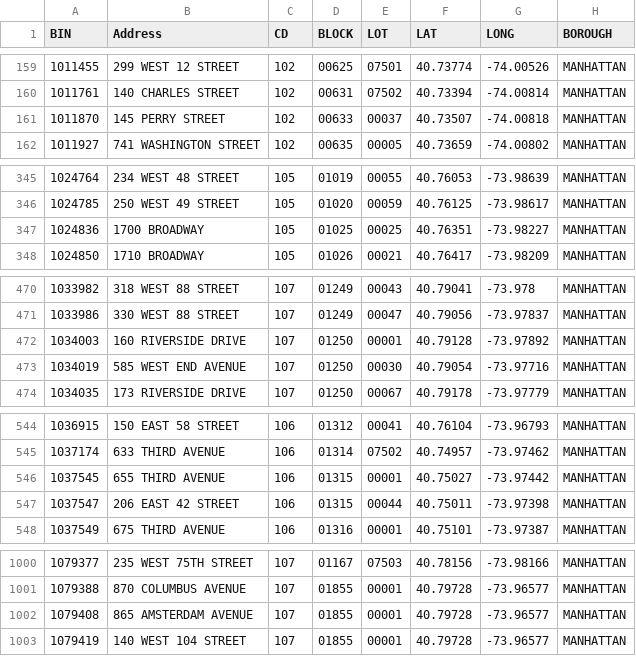
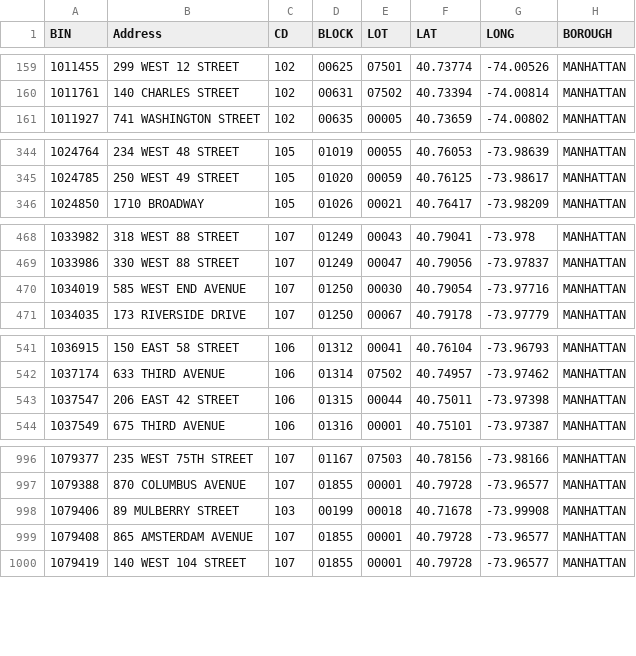
Before and after one commit to NYCDOB/SiteSafety_V2, a CSV file: data/CSC_RouteList.csv, drawn as a sheet; only a part is shown, gaps mark what is left out; removed rows and columns are numbered as before the commit, all else as after; the diff covers the shown part only; the diff names each change by its address in the sheet, - before the commit and + after, or states it on an @@ line.

```diff
--- a/data/CSC_RouteList.csv
+++ b/data/CSC_RouteList.csv
-row 161: 1011870 | 145 PERRY STREET | 102 | 00633 | 00037 | 40.73507 | -74.00818 | MANHATTAN
-row 347: 1024836 | 1700 BROADWAY | 105 | 01025 | 00025 | 40.76351 | -73.98227 | MANHATTAN
-row 472: 1034003 | 160 RIVERSIDE DRIVE | 107 | 01250 | 00001 | 40.79128 | -73.97892 | MANHATTAN
-row 546: 1037545 | 655 THIRD AVENUE | 106 | 01315 | 00001 | 40.75027 | -73.97442 | MANHATTAN
+row 998: 1079406 | 89 MULBERRY STREET | 103 | 00199 | 00018 | 40.71678 | -73.99908 | MANHATTAN
```
Also changed, not shown: 2 added rows and 9 removed rows elsewhere in this file, 1 other file.
